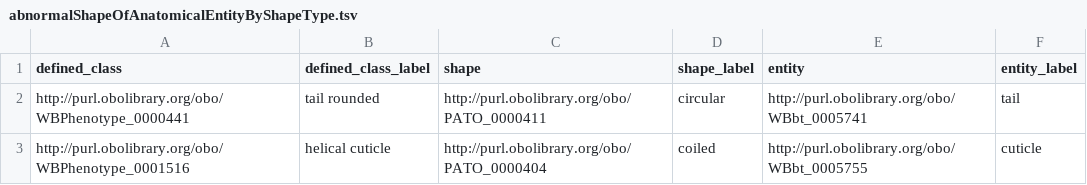
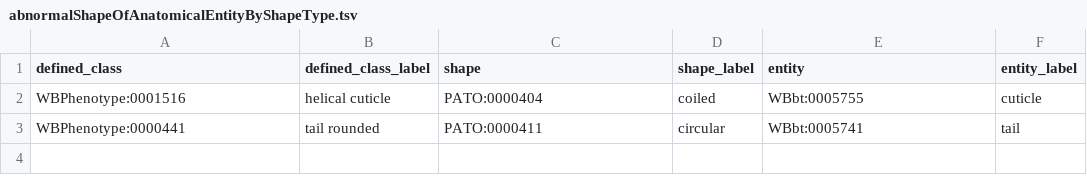
Before and after one commit to obophenotype/c-elegans-phenotype-ontology, a TSV file: src/patterns/data/default/abnormalShapeOfAnatomicalEntityByShapeType.tsv, drawn as a sheet.

Commit message:
Update abnormalShapeOfAnatomicalEntityByShapeType.tsv

```diff
--- a/src/patterns/data/default/abnormalShapeOfAnatomicalEntityByShapeType.tsv
+++ b/src/patterns/data/default/abnormalShapeOfAnatomicalEntityByShapeType.tsv
@@ -1,3 +1,3 @@
 defined_class	defined_class_label	shape	shape_label	entity	entity_label
-http://purl.obolibrary.org/obo/WBPhenotype_0000441	tail rounded	http://purl.obolibrary.org/obo/PATO_0000411	circular	http://purl.obolibrary.org/obo/WBbt_0005741	tail
-http://purl.obolibrary.org/obo/WBPhenotype_0001516	helical cuticle	http://purl.obolibrary.org/obo/PATO_0000404	coiled	http://purl.obolibrary.org/obo/WBbt_0005755	cuticle
+WBPhenotype:0001516	helical cuticle	PATO:0000404	coiled	WBbt:0005755	cuticle
+WBPhenotype:0000441	tail rounded	PATO:0000411	circular	WBbt:0005741	tail
```
